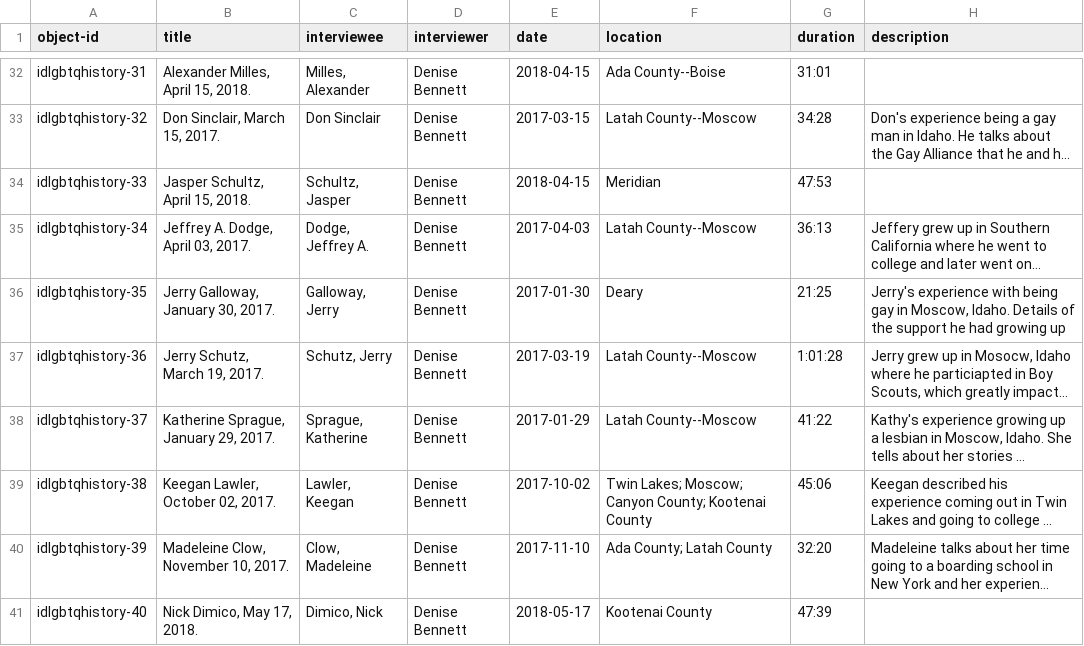
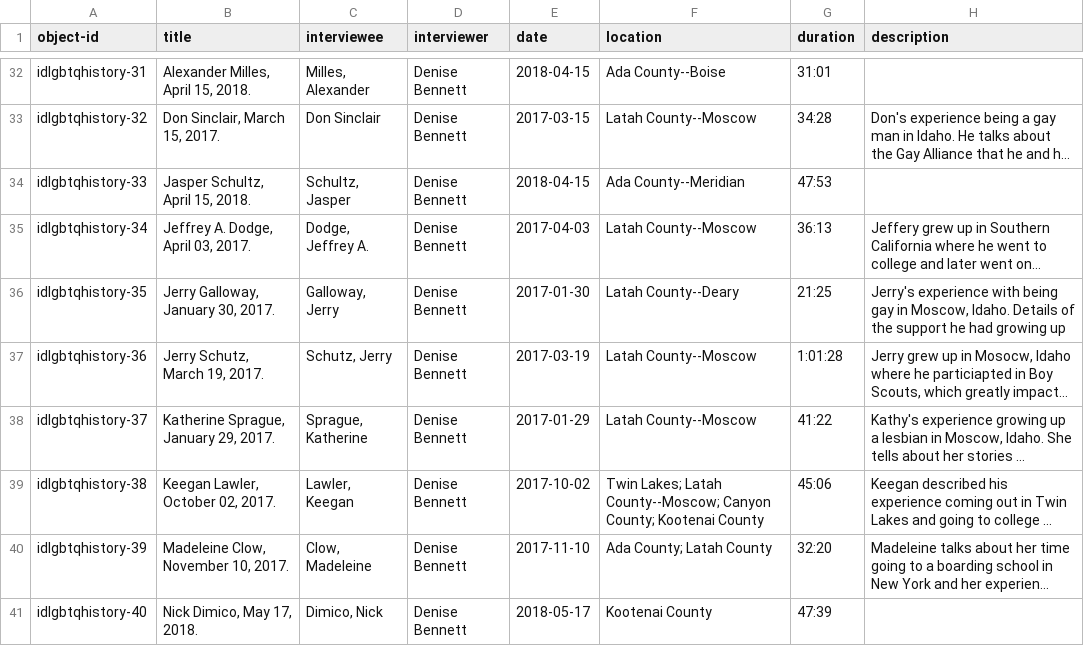
Before and after one commit to uidaholib/queered_source_original, a CSV file: _data/idlgbtq.csv, drawn as a sheet; only a part is shown, gaps mark what is left out; long unchanged cells end in …; the diff names each change by its address in the sheet, - before the commit and + after, or states it on an @@ line.

Commit message:
update location data

```diff
--- a/_data/idlgbtq.csv
+++ b/_data/idlgbtq.csv
-F34 (location): Meridian
+F34 (location): Ada County--Meridian
-F36 (location): Deary
+F36 (location): Latah County--Deary
-F39 (location): Twin Lakes; Moscow; Canyon County;…
+F39 (location): Twin Lakes; Latah County--Moscow; Canyon County;…
```
